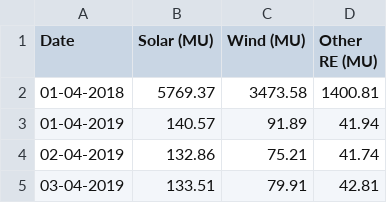
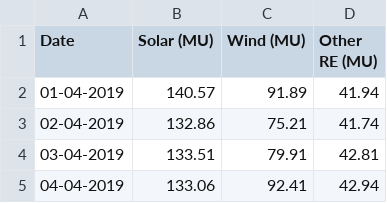
Before and after one commit to NaveenkumarC14/Energy, a CSV file: India's DailyGeneration (15 June, 2005 to 24 July, 2021).csv, drawn as a sheet; only a part is shown; the shorter side is filled out with more unchanged rows.

Commit message:
Update India's DailyGeneration (15 June, 2005 to 24 July, 2021).csv

```diff
--- a/India's DailyGeneration (15 June, 2005 to 24 July, 2021).csv
+++ b/India's DailyGeneration (15 June, 2005 to 24 July, 2021).csv
@@ -1,3 +1,2 @@
 Date,Solar (MU),Wind (MU),Other RE (MU)
-01-04-2018,5769.37,3473.58,1400.81
 01-04-2019,140.57,91.89,41.94
```
